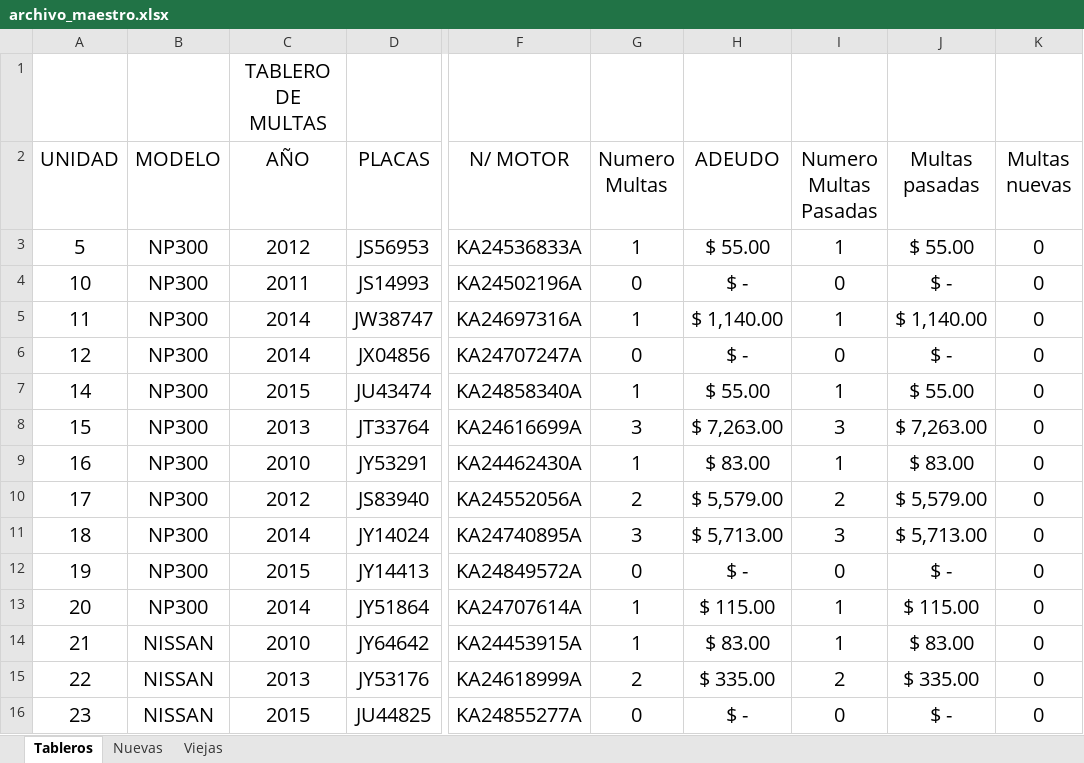
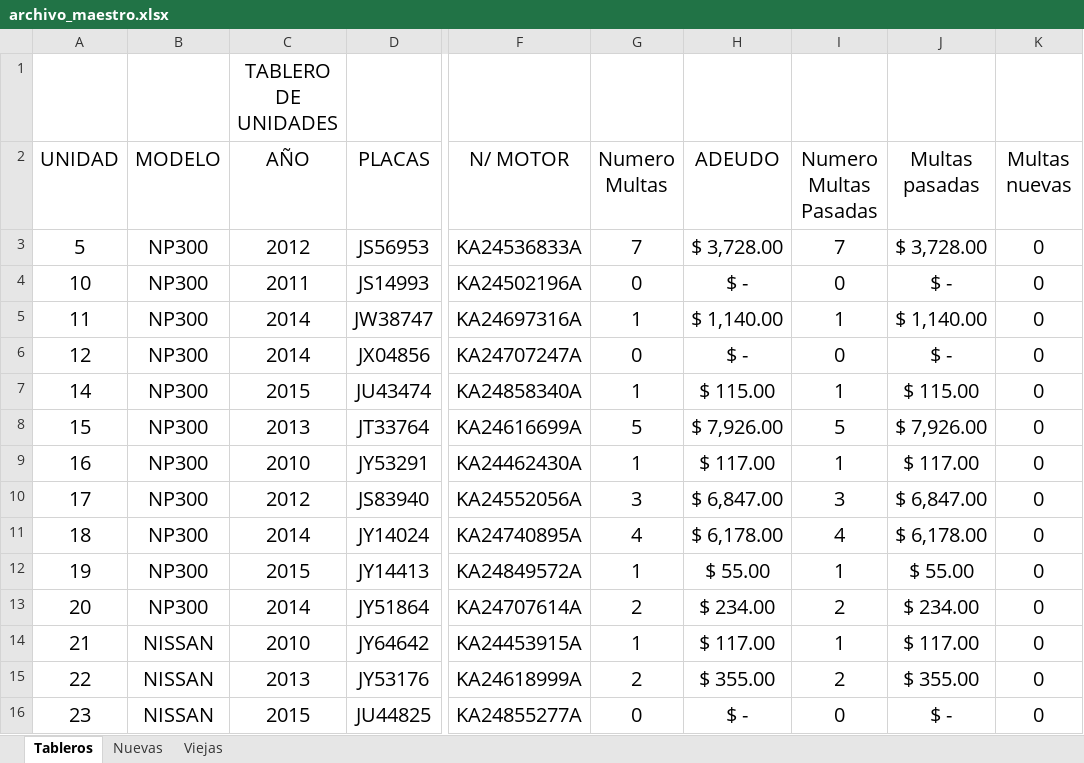
Before and after one commit to kikesantana52/adeudo-vehicular, an Excel workbook: archivo_maestro.xlsx, sheet Tableros, drawn as a sheet; only a part is shown, gaps mark what is left out; values as stored, in another font and other column widths than the file's, no borders; the diff covers the shown part only; the diff names each change by its address in the sheet, - before the commit and + after, or states it on an @@ line.

Commit message:
Chequeo de multas

```diff
--- a/archivo_maestro.xlsx (sheet Tableros)
+++ b/archivo_maestro.xlsx (sheet Tableros)
-C1 (AÑO): TABLERO DE MULTAS
+C1 (AÑO): TABLERO DE UNIDADES
-G3 (Numero Multas): 1
+G3 (Numero Multas): 7
-H3 (ADEUDO): $ 55.00
+H3 (ADEUDO): $ 3,728.00
-I3 (Numero Multas Pasadas): 1
+I3 (Numero Multas Pasadas): 7
-J3 (Multas pasadas): $ 55.00
+J3 (Multas pasadas): $ 3,728.00
-H7 (ADEUDO): $ 55.00
+H7 (ADEUDO): $ 115.00
-J7 (Multas pasadas): $ 55.00
+J7 (Multas pasadas): $ 115.00
-G8 (Numero Multas): 3
+G8 (Numero Multas): 5
-H8 (ADEUDO): $ 7,263.00
+H8 (ADEUDO): $ 7,926.00
-I8 (Numero Multas Pasadas): 3
+I8 (Numero Multas Pasadas): 5
-J8 (Multas pasadas): $ 7,263.00
+J8 (Multas pasadas): $ 7,926.00
-H9 (ADEUDO): $ 83.00
+H9 (ADEUDO): $ 117.00
-J9 (Multas pasadas): $ 83.00
+J9 (Multas pasadas): $ 117.00
-G10 (Numero Multas): 2
+G10 (Numero Multas): 3
-H10 (ADEUDO): $ 5,579.00
+H10 (ADEUDO): $ 6,847.00
-I10 (Numero Multas Pasadas): 2
+I10 (Numero Multas Pasadas): 3
-J10 (Multas pasadas): $ 5,579.00
+J10 (Multas pasadas): $ 6,847.00
-G11 (Numero Multas): 3
+G11 (Numero Multas): 4
-H11 (ADEUDO): $ 5,713.00
+H11 (ADEUDO): $ 6,178.00
-I11 (Numero Multas Pasadas): 3
+I11 (Numero Multas Pasadas): 4
-J11 (Multas pasadas): $ 5,713.00
+J11 (Multas pasadas): $ 6,178.00
-G12 (Numero Multas): 0
+G12 (Numero Multas): 1
-H12 (ADEUDO): $ -
+H12 (ADEUDO): $ 55.00
-I12 (Numero Multas Pasadas): 0
+I12 (Numero Multas Pasadas): 1
-J12 (Multas pasadas): $ -
+J12 (Multas pasadas): $ 55.00
-G13 (Numero Multas): 1
+G13 (Numero Multas): 2
-H13 (ADEUDO): $ 115.00
+H13 (ADEUDO): $ 234.00
-I13 (Numero Multas Pasadas): 1
+I13 (Numero Multas Pasadas): 2
-J13 (Multas pasadas): $ 115.00
+J13 (Multas pasadas): $ 234.00
-H14 (ADEUDO): $ 83.00
+H14 (ADEUDO): $ 117.00
-J14 (Multas pasadas): $ 83.00
+J14 (Multas pasadas): $ 117.00
-H15 (ADEUDO): $ 335.00
+H15 (ADEUDO): $ 355.00
-J15 (Multas pasadas): $ 335.00
+J15 (Multas pasadas): $ 355.00
```
Also changed, not shown: 2 added rows, 1 removed row and 10 edited cells elsewhere in this sheet, sheet Viejas, sheet Nuevas, hidden cells, vehiculos_info.xlsx, 4 other files.
